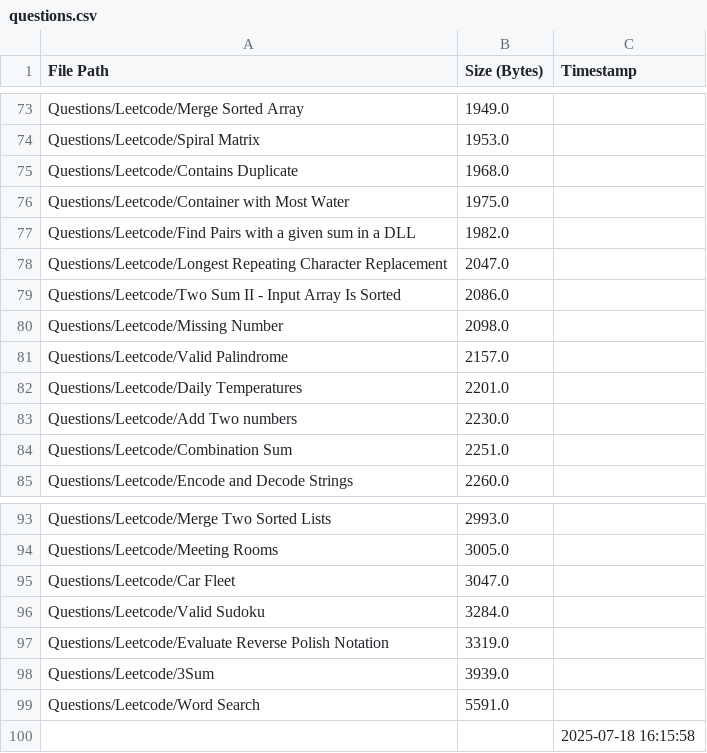
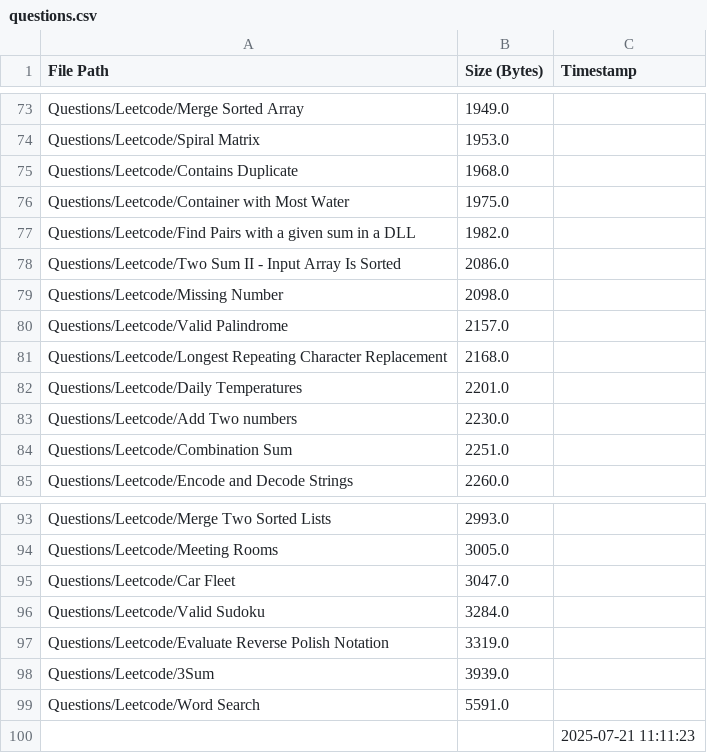
Before and after one commit to AyanRuzdan/cse-material, a CSV file: questions.csv, drawn as a sheet; only a part is shown, gaps mark what is left out.

```diff
--- a/questions.csv
+++ b/questions.csv
@@ -77,3 +77,2 @@ Questions/Leetcode/Container with Most Water,1975.0,
 Questions/Leetcode/Find Pairs with a given sum in a DLL,1982.0,
-Questions/Leetcode/Longest Repeating Character Replacement,2047.0,
 Questions/Leetcode/Two Sum II - Input Array Is Sorted,2086.0,
@@ -81,2 +80,3 @@ Questions/Leetcode/Missing Number,2098.0,
 Questions/Leetcode/Valid Palindrome,2157.0,
+Questions/Leetcode/Longest Repeating Character Replacement,2168.0,
 Questions/Leetcode/Daily Temperatures,2201.0,
@@ -99,2 +99,2 @@ Questions/Leetcode/3Sum,3939.0,
 Questions/Leetcode/Word Search,5591.0,
-,,2025-07-18 16:15:58
+,,2025-07-21 11:11:23
```
Also changed, not shown: notes.csv.
